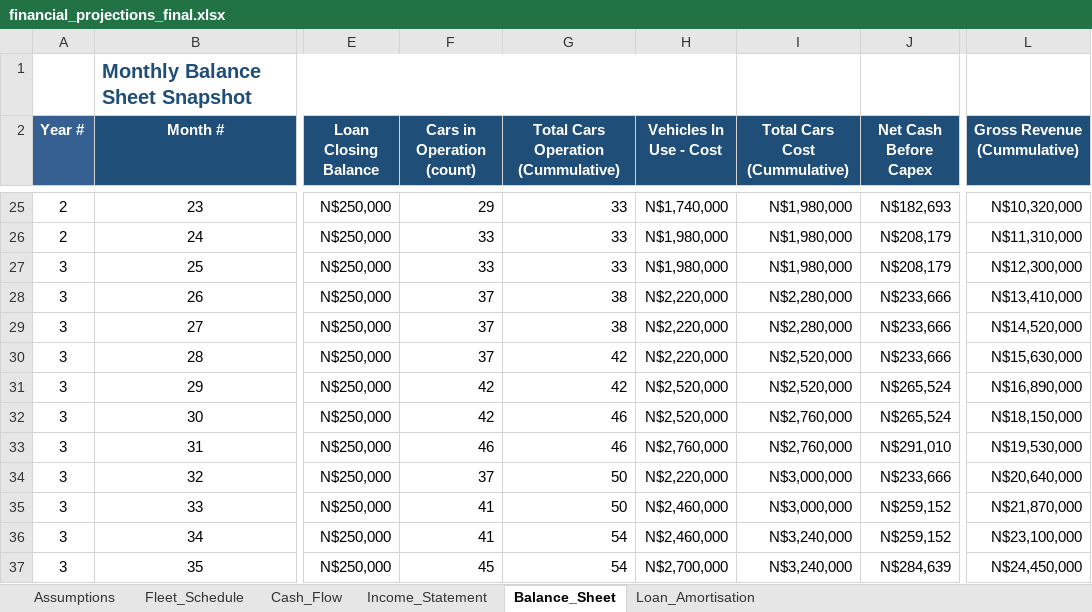
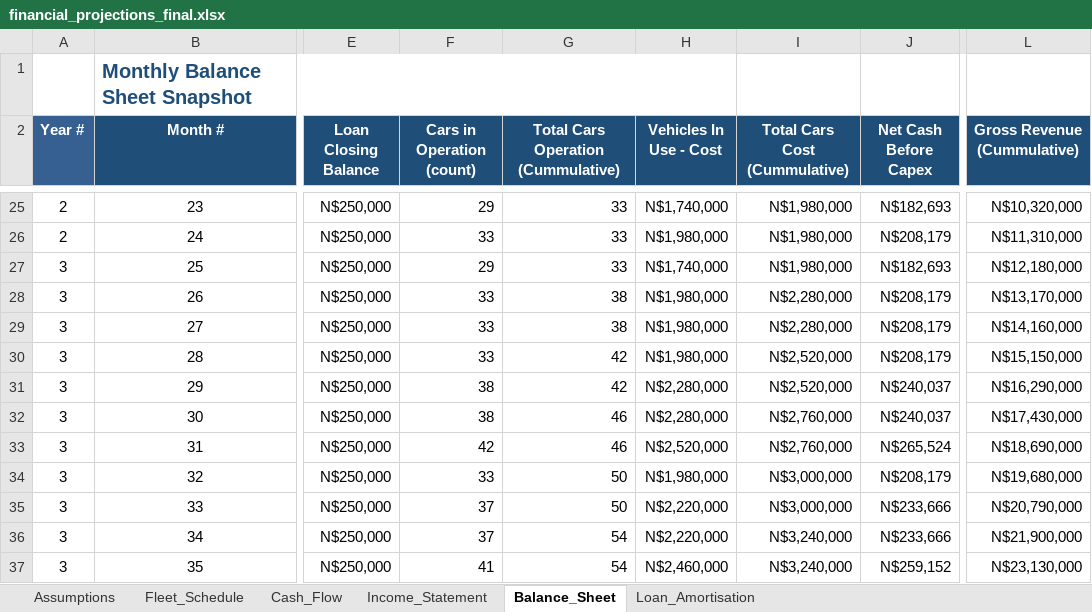
Before and after one commit to sebbi-kankondi/fleet_management, an Excel workbook: data/financial_projections_final.xlsx, sheet Balance_Sheet, drawn as a sheet; only a part is shown, gaps mark what is left out; values as stored, in another font and other column widths than the file's, no borders; the diff covers the shown part only; the diff names each change by its address in the sheet, - before the commit and + after, or states it on an @@ line.

```diff
--- a/data/financial_projections_final.xlsx (sheet Balance_Sheet)
+++ b/data/financial_projections_final.xlsx (sheet Balance_Sheet)
-F27 (Cars in Operation (count)): 33
+F27 (Cars in Operation (count)): 29
-H27 (Vehicles In Use - Cost): N$1,980,000
+H27 (Vehicles In Use - Cost): N$1,740,000
-J27 (Net Cash Before Capex): N$208,179
+J27 (Net Cash Before Capex): N$182,693
-L27 (Gross Revenue (Cummulative)): N$12,300,000
+L27 (Gross Revenue (Cummulative)): N$12,180,000
-F28:F30 (Cars in Operation (count)): 37
+F28:F30 (Cars in Operation (count)): 33
-H28:H30 (Vehicles In Use - Cost): N$2,220,000
+H28:H30 (Vehicles In Use - Cost): N$1,980,000
-J28:J30 (Net Cash Before Capex): N$233,666
+J28:J30 (Net Cash Before Capex): N$208,179
-L28 (Gross Revenue (Cummulative)): N$13,410,000
+L28 (Gross Revenue (Cummulative)): N$13,170,000
-L29 (Gross Revenue (Cummulative)): N$14,520,000
+L29 (Gross Revenue (Cummulative)): N$14,160,000
-L30 (Gross Revenue (Cummulative)): N$15,630,000
+L30 (Gross Revenue (Cummulative)): N$15,150,000
-F31:F32 (Cars in Operation (count)): 42
+F31:F32 (Cars in Operation (count)): 38
-H31:H32 (Vehicles In Use - Cost): N$2,520,000
+H31:H32 (Vehicles In Use - Cost): N$2,280,000
-J31:J32 (Net Cash Before Capex): N$265,524
+J31:J32 (Net Cash Before Capex): N$240,037
-L31 (Gross Revenue (Cummulative)): N$16,890,000
+L31 (Gross Revenue (Cummulative)): N$16,290,000
-L32 (Gross Revenue (Cummulative)): N$18,150,000
+L32 (Gross Revenue (Cummulative)): N$17,430,000
-F33 (Cars in Operation (count)): 46
+F33 (Cars in Operation (count)): 42
-H33 (Vehicles In Use - Cost): N$2,760,000
+H33 (Vehicles In Use - Cost): N$2,520,000
-J33 (Net Cash Before Capex): N$291,010
+J33 (Net Cash Before Capex): N$265,524
-L33 (Gross Revenue (Cummulative)): N$19,530,000
+L33 (Gross Revenue (Cummulative)): N$18,690,000
-F34 (Cars in Operation (count)): 37
+F34 (Cars in Operation (count)): 33
-H34 (Vehicles In Use - Cost): N$2,220,000
+H34 (Vehicles In Use - Cost): N$1,980,000
-J34 (Net Cash Before Capex): N$233,666
+J34 (Net Cash Before Capex): N$208,179
-L34 (Gross Revenue (Cummulative)): N$20,640,000
+L34 (Gross Revenue (Cummulative)): N$19,680,000
-F35:F36 (Cars in Operation (count)): 41
+F35:F36 (Cars in Operation (count)): 37
-H35:H36 (Vehicles In Use - Cost): N$2,460,000
+H35:H36 (Vehicles In Use - Cost): N$2,220,000
-J35:J36 (Net Cash Before Capex): N$259,152
+J35:J36 (Net Cash Before Capex): N$233,666
-L35 (Gross Revenue (Cummulative)): N$21,870,000
+L35 (Gross Revenue (Cummulative)): N$20,790,000
-L36 (Gross Revenue (Cummulative)): N$23,100,000
+L36 (Gross Revenue (Cummulative)): N$21,900,000
-F37 (Cars in Operation (count)): 45
+F37 (Cars in Operation (count)): 41
-H37 (Vehicles In Use - Cost): N$2,700,000
+H37 (Vehicles In Use - Cost): N$2,460,000
-J37 (Net Cash Before Capex): N$284,639
+J37 (Net Cash Before Capex): N$259,152
-L37 (Gross Revenue (Cummulative)): N$24,450,000
+L37 (Gross Revenue (Cummulative)): N$23,130,000
```
Also changed, not shown: 100 edited cells elsewhere in this sheet, sheet Income_Statement, sheet Cash_Flow, sheet Fleet_Schedule, sheet Loan_Amortisation, sheet Assumptions.
